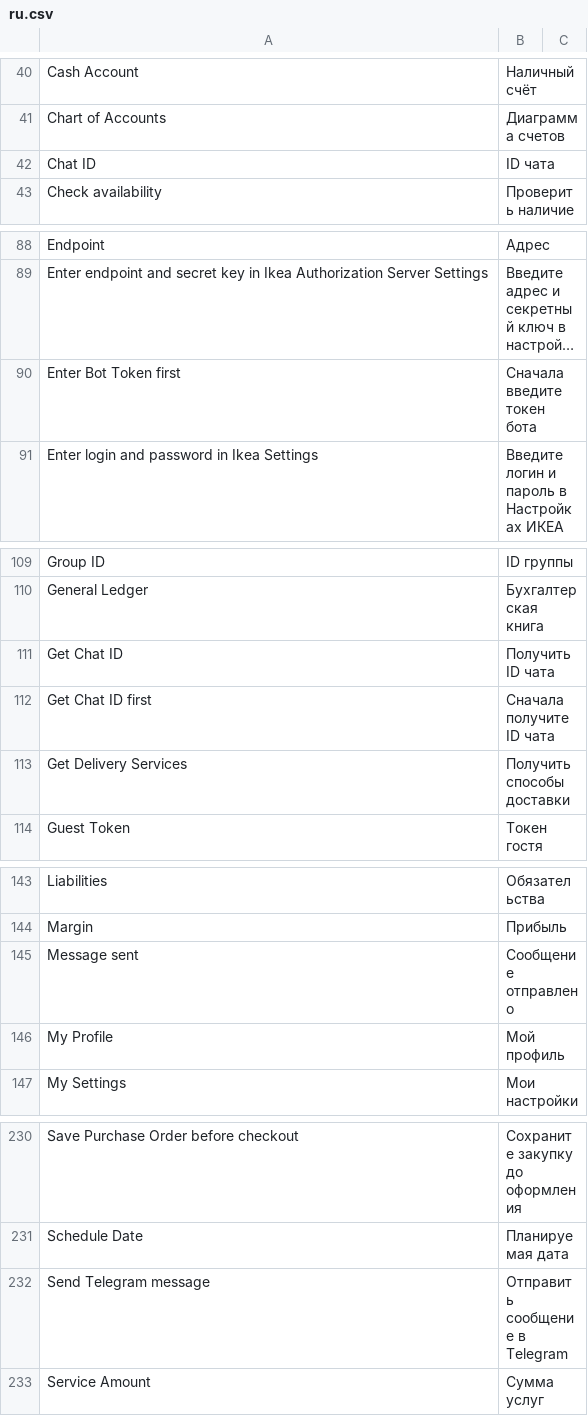
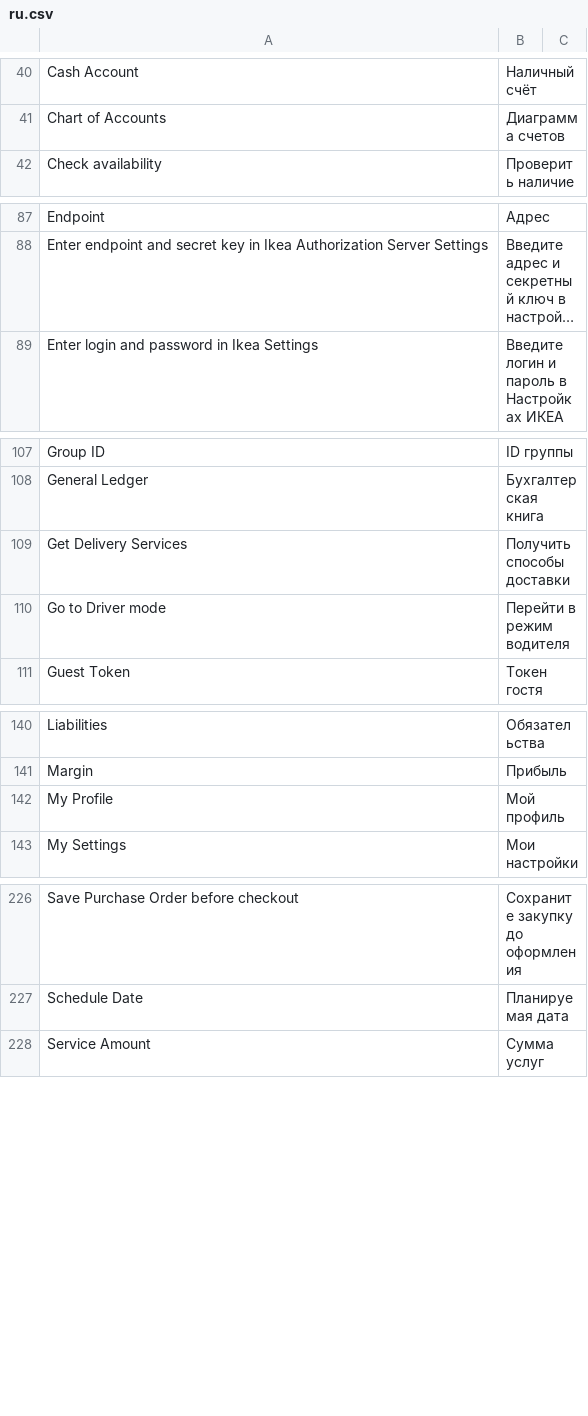
Before and after one commit to vrslev/comfort, a CSV file: comfort/translations/ru.csv, drawn as a sheet; only a part is shown, gaps mark what is left out; long unchanged cells end in …; removed rows and columns are numbered as before the commit, all else as after; the diff covers the shown part only; the diff names each change by its address in the sheet, - before the commit and + after, or states it on an @@ line.

Commit message:
feat(Delivery Trip): Use portal pages instead of Telegram for driver mode

```diff
--- a/comfort/translations/ru.csv
+++ b/comfort/translations/ru.csv
-row 42: Chat ID | ID чата
-row 90: Enter Bot Token first | Сначала введите токен бота
-row 111: Get Chat ID | Получить ID чата
-row 112: Get Chat ID first | Сначала получите ID чата
+row 110: Go to Driver mode | Перейти в режим водителя
-row 145: Message sent | Сообщение отправлено
-row 232: Send Telegram message | Отправить сообщение в Telegram
```
Also changed, not shown: 1 added row and 2 removed rows elsewhere in this file, 15 other files.
